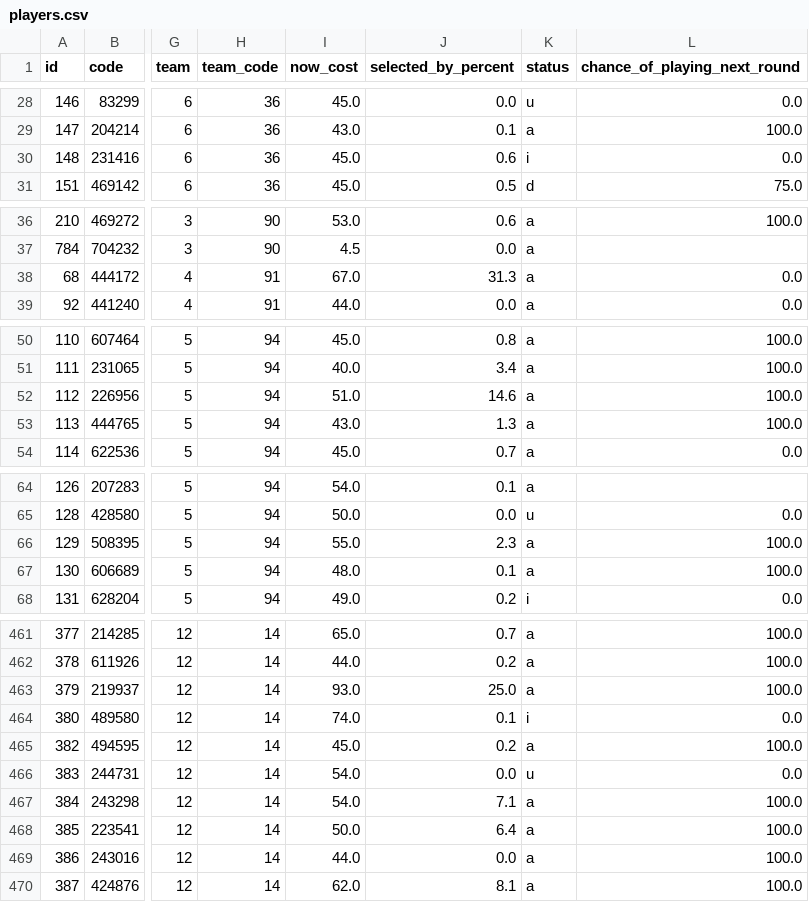
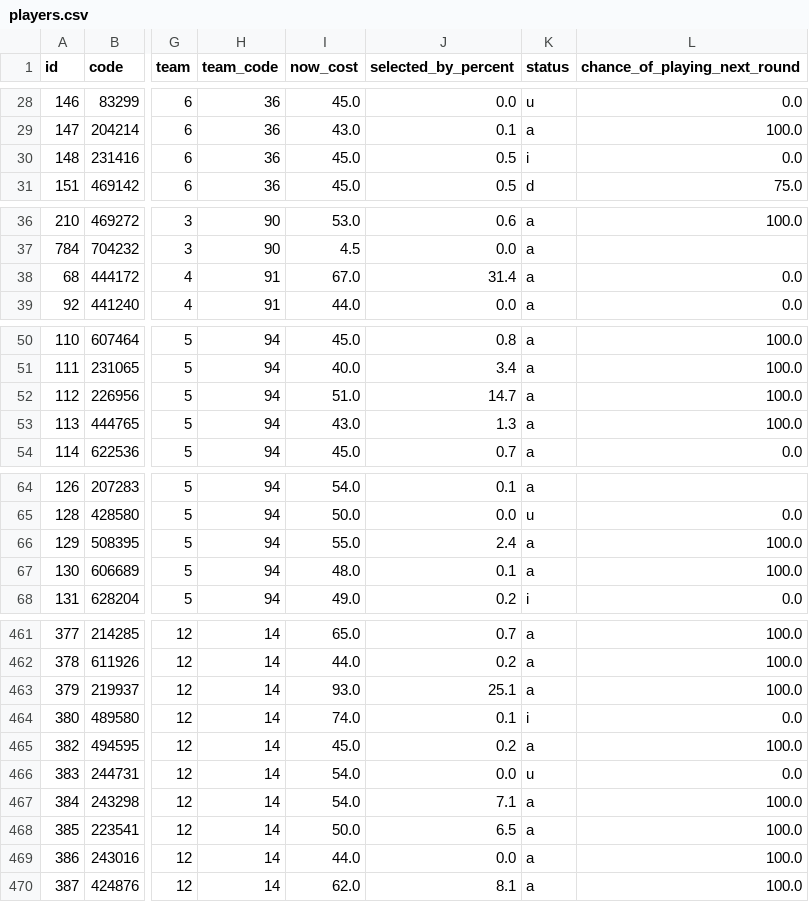
Before and after one commit to quocanhdayyy/footballmanager, a CSV file: data/players.csv, drawn as a sheet; only a part is shown, gaps mark what is left out; the diff covers the shown part only; the diff names each change by its address in the sheet, - before the commit and + after, or states it on an @@ line.

Commit message:
Pipeline run 2026-11-12 22:51 UTC

```diff
--- a/data/players.csv
+++ b/data/players.csv
-J30 (selected_by_percent): 0.6
+J30 (selected_by_percent): 0.5
-J38 (selected_by_percent): 31.3
+J38 (selected_by_percent): 31.4
-J52 (selected_by_percent): 14.6
+J52 (selected_by_percent): 14.7
-J66 (selected_by_percent): 2.3
+J66 (selected_by_percent): 2.4
-J463 (selected_by_percent): 25.0
+J463 (selected_by_percent): 25.1
-J468 (selected_by_percent): 6.4
+J468 (selected_by_percent): 6.5
```
Also changed, not shown: 8 edited cells elsewhere in this file.
